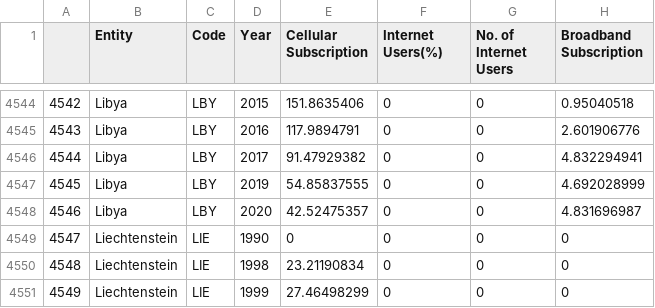
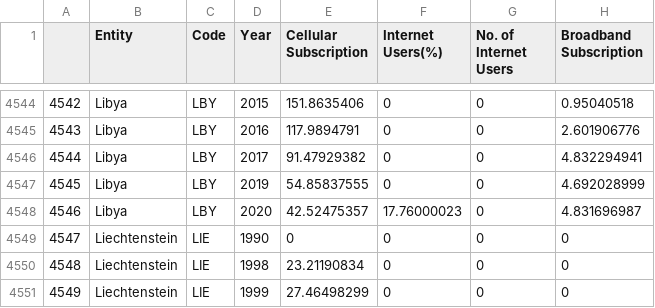
Before and after one commit to BilalMagg/Art-Gallery, a CSV file: Apps/data_visualization/Final.csv, drawn as a sheet; only a part is shown, gaps mark what is left out.

Commit message:
Testing data visualization page

```diff
--- a/Apps/data_visualization/Final.csv
+++ b/Apps/data_visualization/Final.csv
@@ -4547,3 +4547,3 @@
 4545,Libya,LBY,2019,54.85837555,0,0,4.692028999
-4546,Libya,LBY,2020,42.52475357,0,0,4.831696987
+4546,Libya,LBY,2020,42.52475357,17.76000023,0,4.831696987
 4547,Liechtenstein,LIE,1990,0,0,0,0
```
Also changed, not shown: 4 other files.
